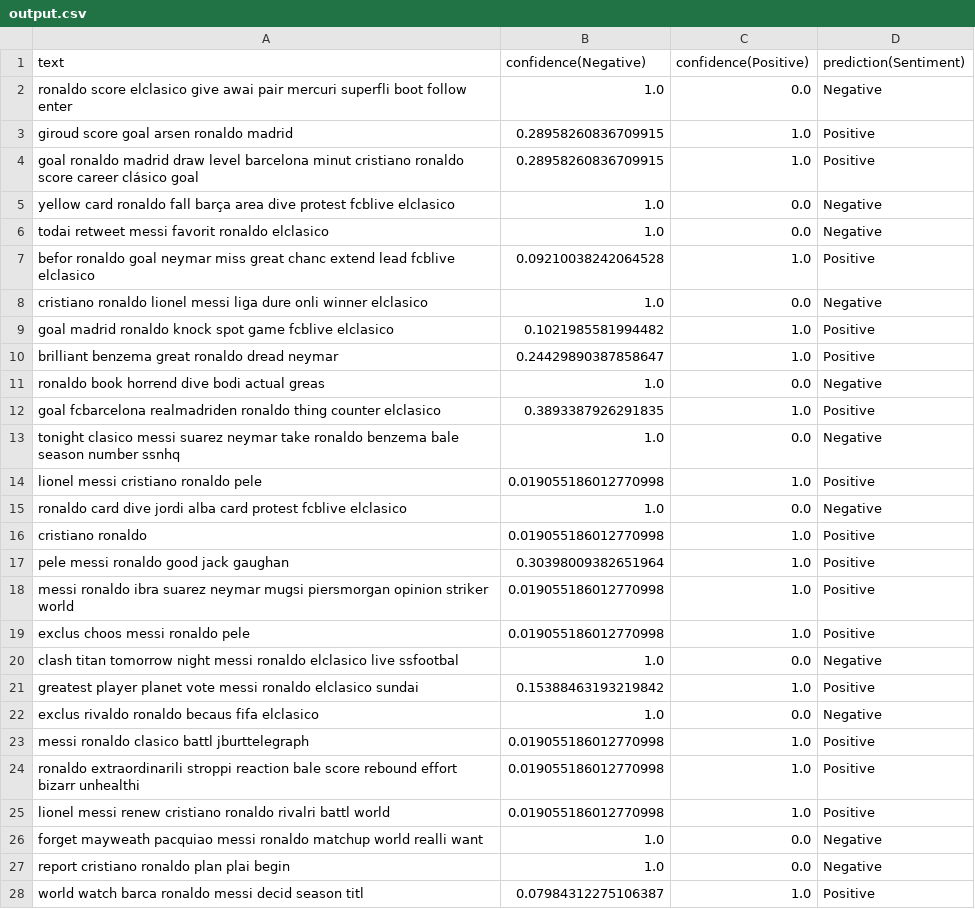
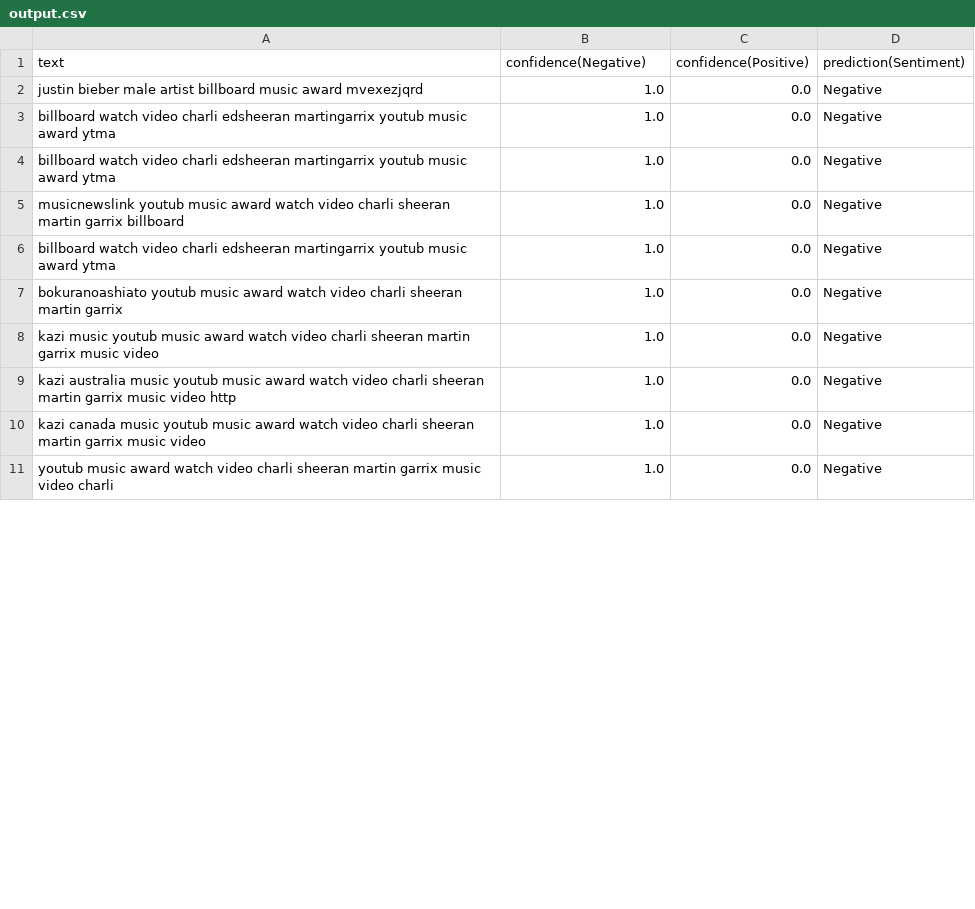
Before and after one commit to BlueMustache/opinion-miner, a CSV file: output.csv, drawn as a sheet; only a part is shown; removed rows and columns are numbered as before the commit, all else as after; the diff covers the shown part only; the diff names each change by its address in the sheet, - before the commit and + after, or states it on an @@ line.

Commit message:
Added exclude re-tweets to setTopic in subject

```diff
--- a/output.csv
+++ b/output.csv
-A2 (text): ronaldo score elclasico give awai pair mercuri superfli boot follow enter
+A2 (text): justin bieber male artist billboard music award mvexezjqrd
-row 3: giroud score goal arsen ronaldo madrid | 0.28958260836709915 | 1.0 | Positive
-row 4: goal ronaldo madrid draw level barcelona minut cristiano ronaldo score career clásico goal | 0.28958260836709915 | 1.0 | Positive
-A3 (text): yellow card ronaldo fall barça area dive protest fcblive elclasico
+A3 (text): billboard watch video charli edsheeran martingarrix youtub music award ytma
-A4 (text): todai retweet messi favorit ronaldo elclasico
+A4 (text): billboard watch video charli edsheeran martingarrix youtub music award ytma
-row 7: befor ronaldo goal neymar miss great chanc extend lead fcblive elclasico | 0.09210038242064528 | 1.0 | Positive
-A5 (text): cristiano ronaldo lionel messi liga dure onli winner elclasico
+A5 (text): musicnewslink youtub music award watch video charli sheeran martin garrix billboard
-row 9: goal madrid ronaldo knock spot game fcblive elclasico | 0.1021985581994482 | 1.0 | Positive
-row 10: brilliant benzema great ronaldo dread neymar | 0.24429890387858647 | 1.0 | Positive
-A6 (text): ronaldo book horrend dive bodi actual greas
+A6 (text): billboard watch video charli edsheeran martingarrix youtub music award ytma
-row 12: goal fcbarcelona realmadriden ronaldo thing counter elclasico | 0.3893387926291835 | 1.0 | Positive
-A7 (text): tonight clasico messi suarez neymar take ronaldo benzema bale season number ssnhq
+A7 (text): bokuranoashiato youtub music award watch video charli sheeran martin garrix
-row 14: lionel messi cristiano ronaldo pele | 0.019055186012770998 | 1.0 | Positive
-A8 (text): ronaldo card dive jordi alba card protest fcblive elclasico
+A8 (text): kazi music youtub music award watch video charli sheeran martin garrix music video
-row 16: cristiano ronaldo | 0.019055186012770998 | 1.0 | Positive
-row 17: pele messi ronaldo good jack gaughan | 0.30398009382651964 | 1.0 | Positive
-row 18: messi ronaldo ibra suarez neymar mugsi piersmorgan opinion striker world | 0.019055186012770998 | 1.0 | Positive
-row 19: exclus choos messi ronaldo pele | 0.019055186012770998 | 1.0 | Positive
-A9 (text): clash titan tomorrow night messi ronaldo elclasico live ssfootbal
+A9 (text): kazi australia music youtub music award watch video charli sheeran martin garrix music video http
-row 21: greatest player planet vote messi ronaldo elclasico sundai | 0.15388463193219842 | 1.0 | Positive
-A10 (text): exclus rivaldo ronaldo becaus fifa elclasico
+A10 (text): kazi canada music youtub music award watch video charli sheeran martin garrix music video
-row 23: messi ronaldo clasico battl jburttelegraph | 0.019055186012770998 | 1.0 | Positive
-row 24: ronaldo extraordinarili stroppi reaction bale score rebound effort bizarr unhealthi | 0.019055186012770998 | 1.0 | Positive
-row 25: lionel messi renew cristiano ronaldo rivalri battl world | 0.019055186012770998 | 1.0 | Positive
-A11 (text): forget mayweath pacquiao messi ronaldo matchup world realli want
+A11 (text): youtub music award watch video charli sheeran martin garrix music video charli
-row 27: report cristiano ronaldo plan plai begin | 1.0 | 0.0 | Negative
-row 28: world watch barca ronaldo messi decid season titl | 0.07984312275106387 | 1.0 | Positive
```
Also changed, not shown: 12 removed rows and 5 edited cells elsewhere in this file, fetchedTweets.csv, 1 other file.
